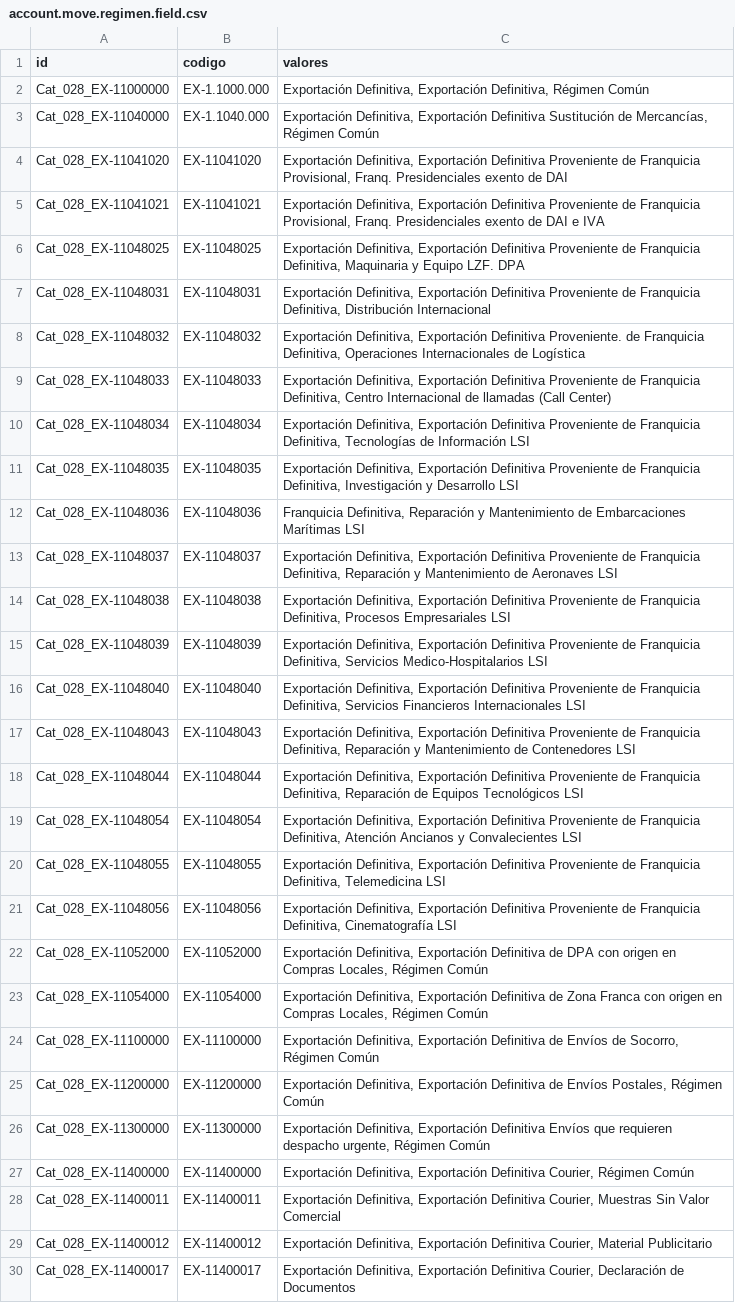
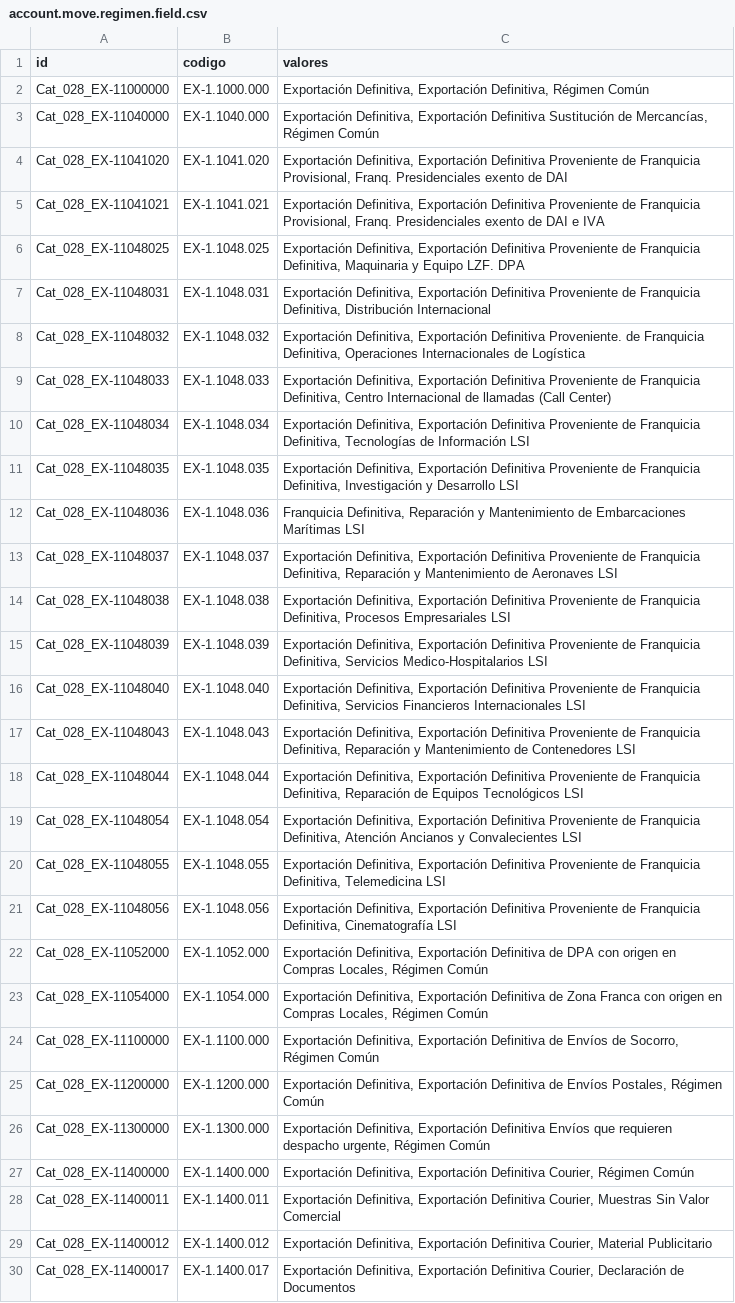
Before and after one commit to informaticaincoe/fe, a CSV file: location/l10n_sv/data/account.move.regimen.field.csv, drawn as a sheet; only a part is shown; the diff covers the shown part only; the diff names each change by its address in the sheet, - before the commit and + after, or states it on an @@ line.

```diff
--- a/location/l10n_sv/data/account.move.regimen.field.csv
+++ b/location/l10n_sv/data/account.move.regimen.field.csv
-B4 (codigo): EX-11041020
+B4 (codigo): EX-1.1041.020
-B5 (codigo): EX-11041021
+B5 (codigo): EX-1.1041.021
-B6 (codigo): EX-11048025
+B6 (codigo): EX-1.1048.025
-B7 (codigo): EX-11048031
+B7 (codigo): EX-1.1048.031
-B8 (codigo): EX-11048032
+B8 (codigo): EX-1.1048.032
-B9 (codigo): EX-11048033
+B9 (codigo): EX-1.1048.033
-B10 (codigo): EX-11048034
+B10 (codigo): EX-1.1048.034
-B11 (codigo): EX-11048035
+B11 (codigo): EX-1.1048.035
-B12 (codigo): EX-11048036
+B12 (codigo): EX-1.1048.036
-B13 (codigo): EX-11048037
+B13 (codigo): EX-1.1048.037
-B14 (codigo): EX-11048038
+B14 (codigo): EX-1.1048.038
-B15 (codigo): EX-11048039
+B15 (codigo): EX-1.1048.039
-B16 (codigo): EX-11048040
+B16 (codigo): EX-1.1048.040
-B17 (codigo): EX-11048043
+B17 (codigo): EX-1.1048.043
-B18 (codigo): EX-11048044
+B18 (codigo): EX-1.1048.044
-B19 (codigo): EX-11048054
+B19 (codigo): EX-1.1048.054
-B20 (codigo): EX-11048055
+B20 (codigo): EX-1.1048.055
-B21 (codigo): EX-11048056
+B21 (codigo): EX-1.1048.056
-B22 (codigo): EX-11052000
+B22 (codigo): EX-1.1052.000
-B23 (codigo): EX-11054000
+B23 (codigo): EX-1.1054.000
-B24 (codigo): EX-11100000
+B24 (codigo): EX-1.1100.000
-B25 (codigo): EX-11200000
+B25 (codigo): EX-1.1200.000
-B26 (codigo): EX-11300000
+B26 (codigo): EX-1.1300.000
-B27 (codigo): EX-11400000
+B27 (codigo): EX-1.1400.000
-B28 (codigo): EX-11400011
+B28 (codigo): EX-1.1400.011
-B29 (codigo): EX-11400012
+B29 (codigo): EX-1.1400.012
-B30 (codigo): EX-11400017
+B30 (codigo): EX-1.1400.017
```
Also changed, not shown: 7 added rows and 25 edited cells elsewhere in this file, location/l10n_sv/data/account.journal.tipo_documento.field.csv, location/l10n_sv/data/account.move.actividad_economica.field.csv, 11 other files.
